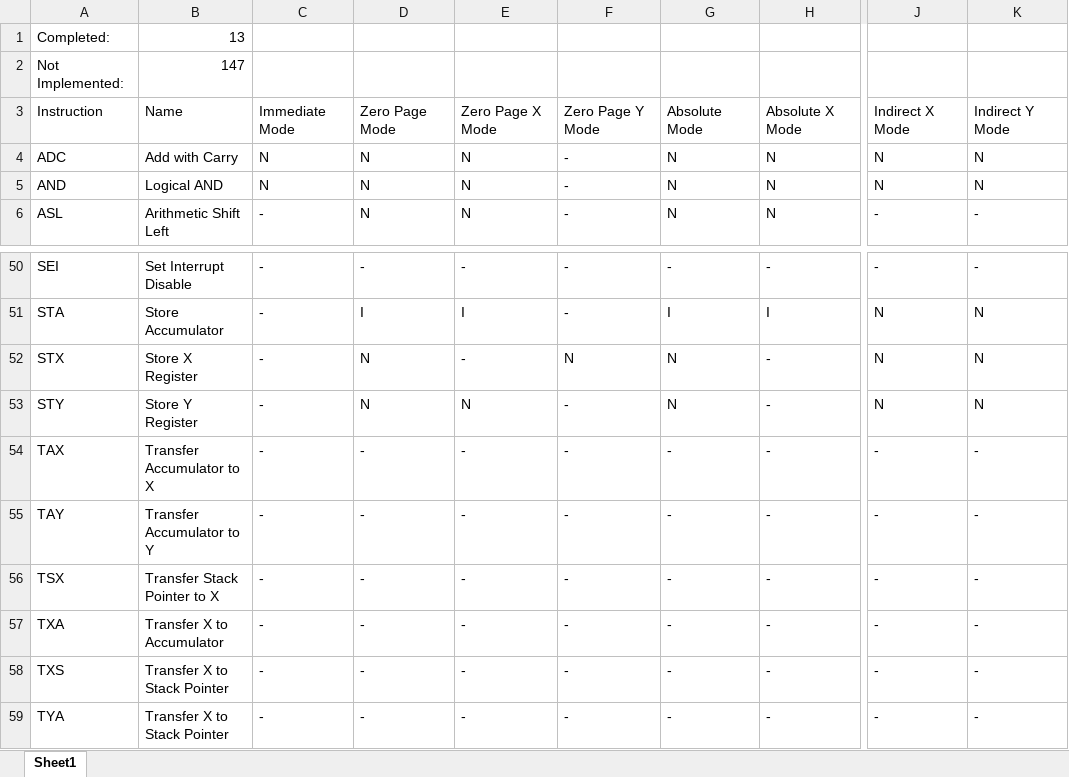
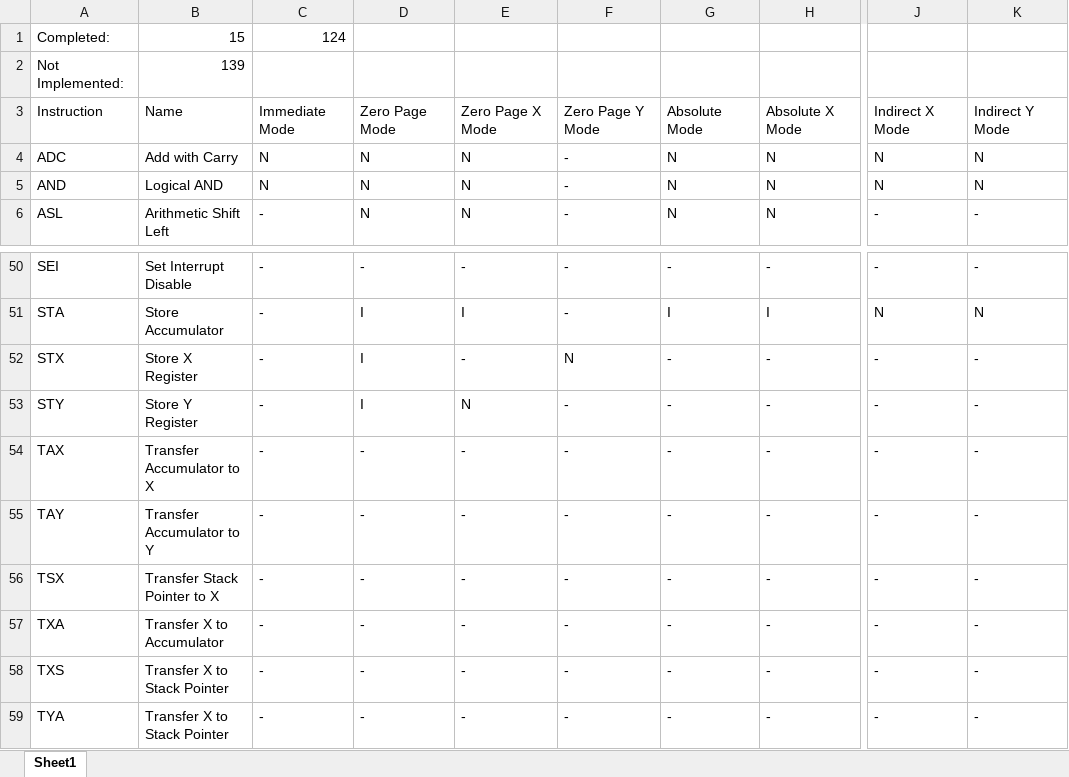
Before and after one commit to PedroRodrigues527/6502-CPU-EMULATOR, an Excel workbook: 6502_instructions.xlsx, sheet Sheet1, drawn as a sheet; only a part is shown, gaps mark what is left out; values as stored, in another font and other column widths than the file's, no borders; the diff names each change by its address in the sheet, - before the commit and + after, or states it on an @@ line.

```diff
--- a/6502_instructions.xlsx (sheet Sheet1)
+++ b/6502_instructions.xlsx (sheet Sheet1)
-B1: 13
+B1: 15
-C1: (empty)
+C1: 124
-B2: 147
+B2: 139
-D52:D53: N
+D52:D53: I
-G52:G53: N
+G52:G53: -
-J52:J53: N
+J52:J53: -
-K52:K53: N
+K52:K53: -
```
Also changed, not shown: 6 other files.
